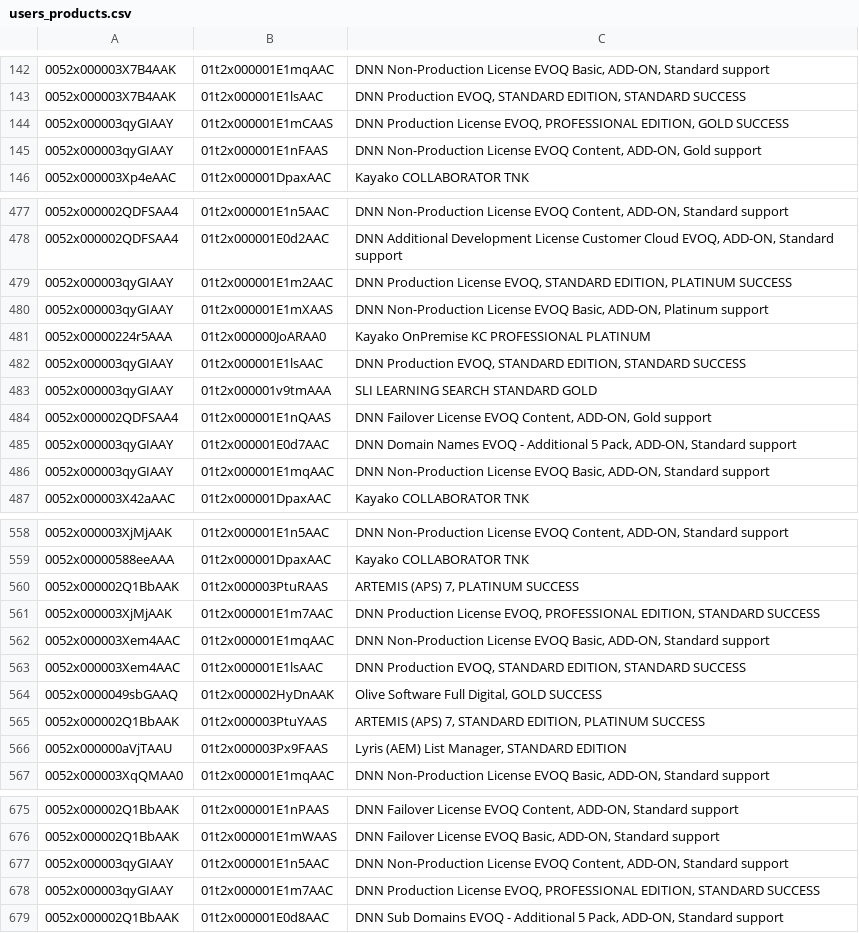
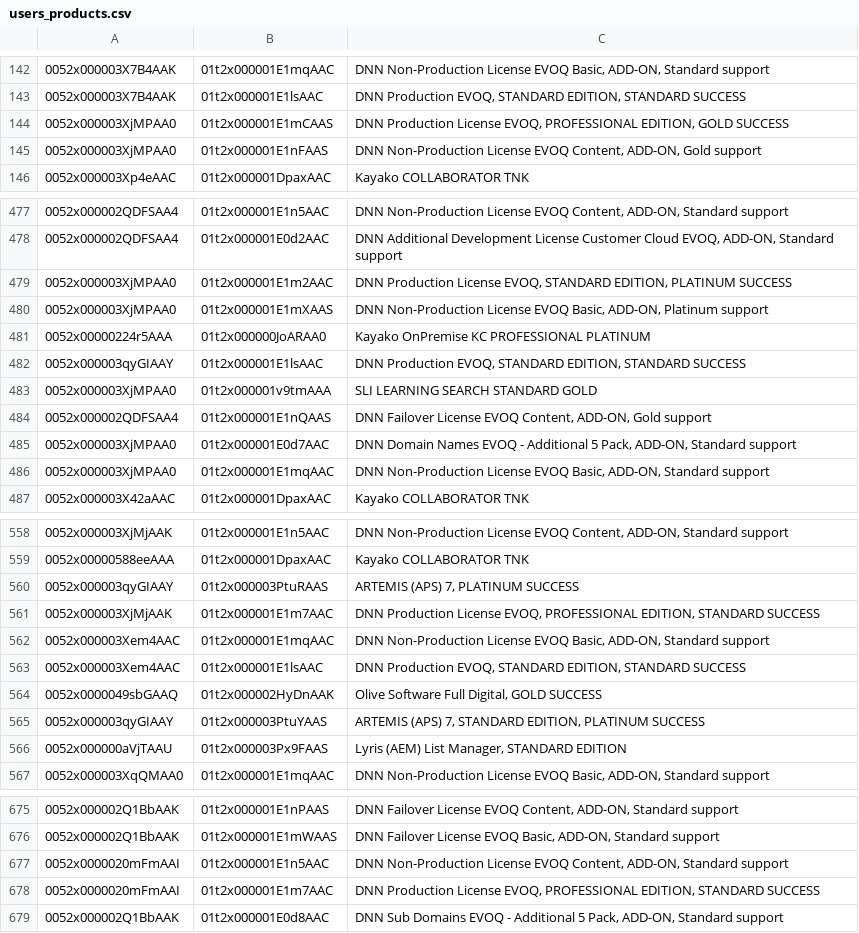
Before and after one commit to trilogy-group/GSD_OpportunitySuggestion, a CSV file: data/users_products.csv, drawn as a sheet; only a part is shown, gaps mark what is left out; the diff covers the shown part only; the diff names each change by its address in the sheet, - before the commit and + after, or states it on an @@ line.

```diff
--- a/data/users_products.csv
+++ b/data/users_products.csv
-A144:A145: 0052x000003qyGIAAY
+A144:A145: 0052x000003XjMPAA0
-A479:A480: 0052x000003qyGIAAY
+A479:A480: 0052x000003XjMPAA0
-A483: 0052x000003qyGIAAY
+A483: 0052x000003XjMPAA0
-A485:A486: 0052x000003qyGIAAY
+A485:A486: 0052x000003XjMPAA0
-A560: 0052x000002Q1BbAAK
+A560: 0052x000003qyGIAAY
-A565: 0052x000002Q1BbAAK
+A565: 0052x000003qyGIAAY
-A677:A678: 0052x000003qyGIAAY
+A677:A678: 0052x0000020mFmAAI
```
Also changed, not shown: 4 edited cells elsewhere in this file, 3 other files.
